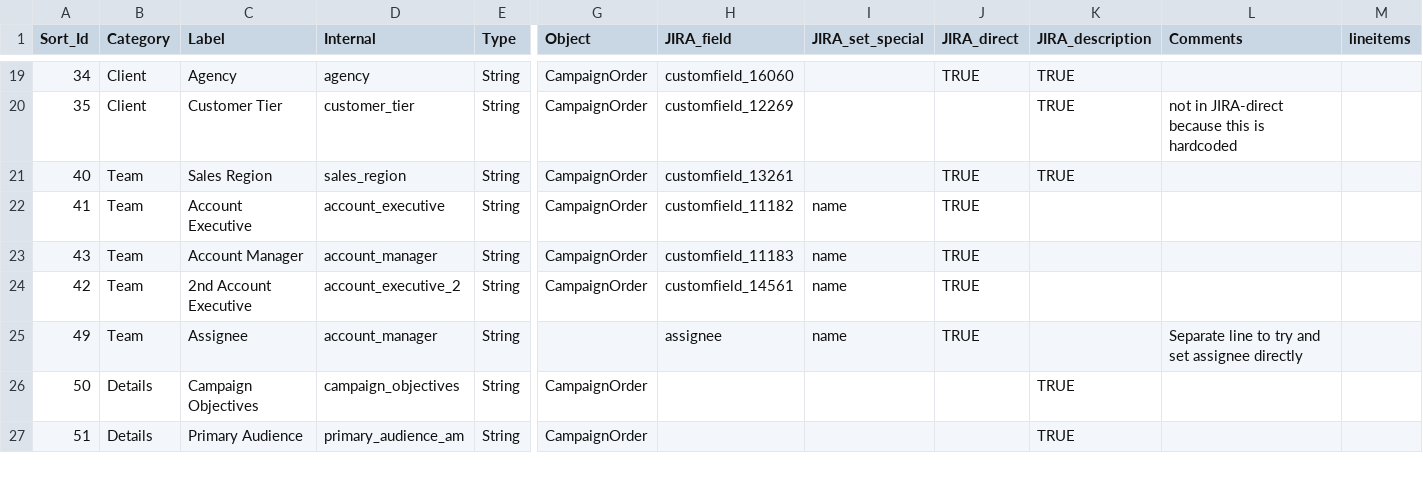
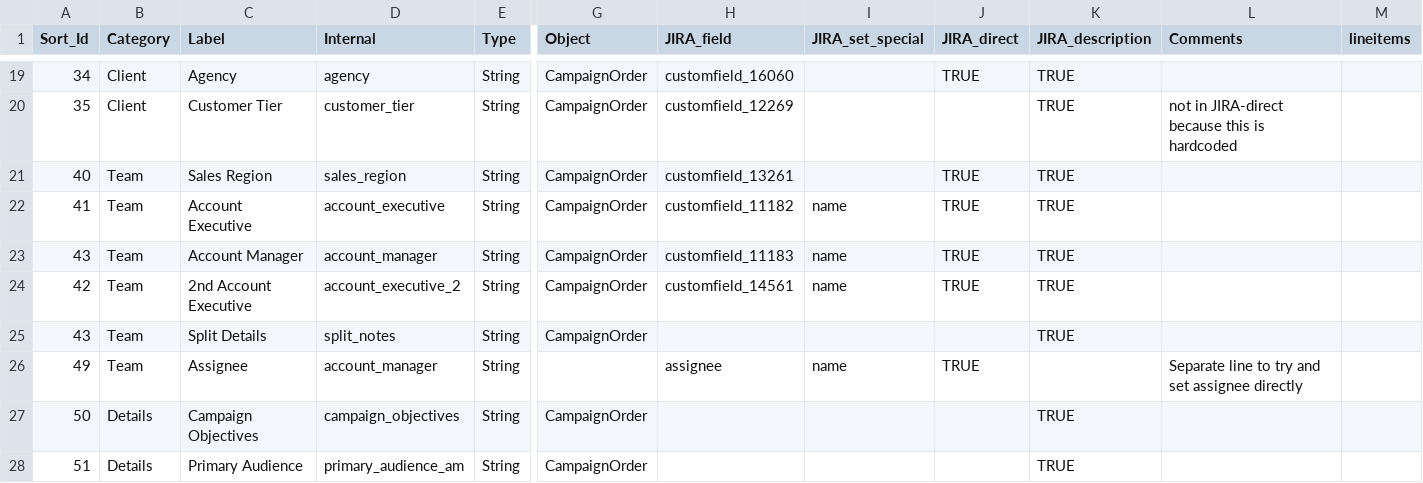
Before and after one commit to posthum4/icf-on-rails, a CSV file: db/fields.csv, drawn as a sheet; only a part is shown, gaps mark what is left out; rows hold the shown columns only; the diff names each change by its address in the sheet, - before the commit and + after, or states it on an @@ line.

Commit message:
Supporting OpportunitySplits
- Modeled opportunitySplits
- Linked it to 2nd opportunity owner
- Added a "split details" field in the description

```diff
--- a/db/fields.csv
+++ b/db/fields.csv
-K22:K24 (JIRA_description): (empty)
+K22:K24 (JIRA_description): TRUE
+row 25: 43 | Team | Split Details | split_notes | String | CampaignOrder |  |  |  | TRUE
```
Also changed, not shown: 6 other files.
